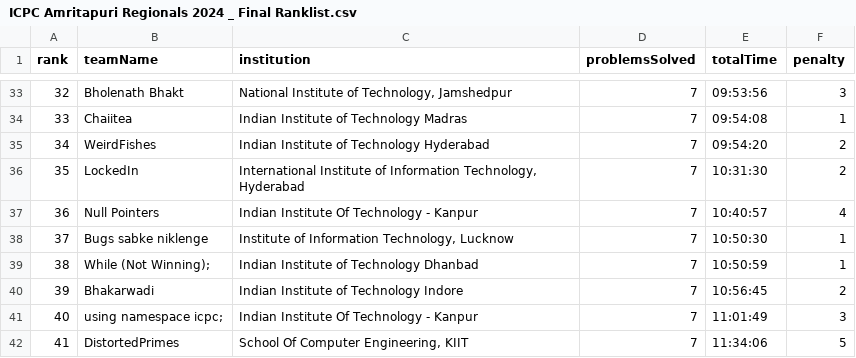
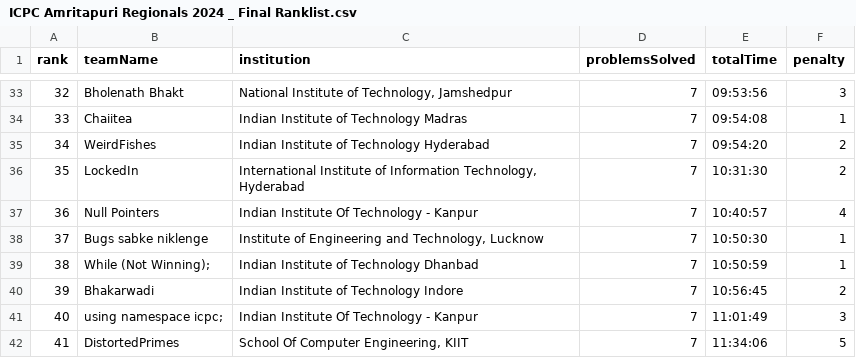
Before and after one commit to amansxcalibur/icpc_website, a CSV file: icpc_front/public/data/ICPC Amritapuri Regionals 2024 _ Final Ranklist.csv, drawn as a sheet; only a part is shown, gaps mark what is left out.

Commit message:
fix typo in CSV

```diff
--- a/icpc_front/public/data/ICPC Amritapuri Regionals 2024 _ Final Ranklist.csv
+++ b/icpc_front/public/data/ICPC Amritapuri Regionals 2024 _ Final Ranklist.csv
@@ -37,3 +37,3 @@ rank,teamName,institution,problemsSolved,totalTime,penalty
 36,Null Pointers,Indian Institute Of Technology - Kanpur,7,10:40:57,4
-37,Bugs sabke niklenge,"Institute of Information Technology, Lucknow",7,10:50:30,1
+37,Bugs sabke niklenge,"Institute of Engineering and Technology, Lucknow",7,10:50:30,1
 38,While (Not Winning);,Indian Institute of Technology Dhanbad,7,10:50:59,1
```
